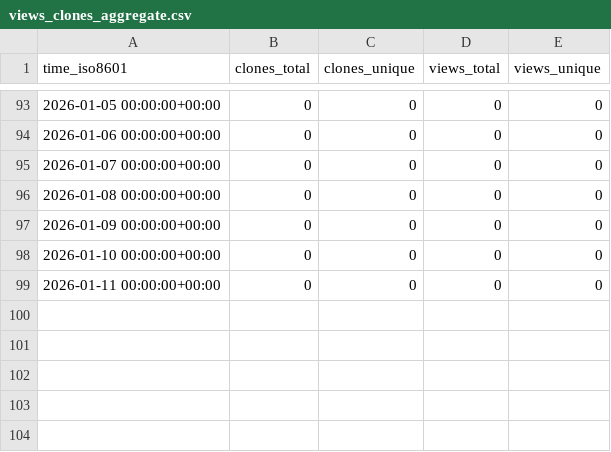
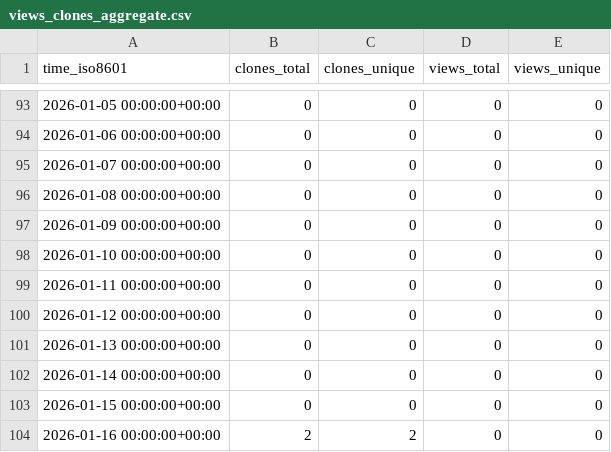
Before and after one commit to Jules-Kong/action-repo-stat-record, a CSV file: Jules-Kong/ventus_cpu_guide/ghrs-data/views_clones_aggregate.csv, drawn as a sheet; only a part is shown, gaps mark what is left out; the diff names each change by its address in the sheet, - before the commit and + after, or states it on an @@ line.

```diff
--- a/Jules-Kong/ventus_cpu_guide/ghrs-data/views_clones_aggregate.csv
+++ b/Jules-Kong/ventus_cpu_guide/ghrs-data/views_clones_aggregate.csv
+row 100: 2026-01-12 00:00:00+00:00 | 0 | 0 | 0 | 0
+row 101: 2026-01-13 00:00:00+00:00 | 0 | 0 | 0 | 0
+row 102: 2026-01-14 00:00:00+00:00 | 0 | 0 | 0 | 0
+row 103: 2026-01-15 00:00:00+00:00 | 0 | 0 | 0 | 0
+row 104: 2026-01-16 00:00:00+00:00 | 2 | 2 | 0 | 0
```
Also changed, not shown: 1 other file.
